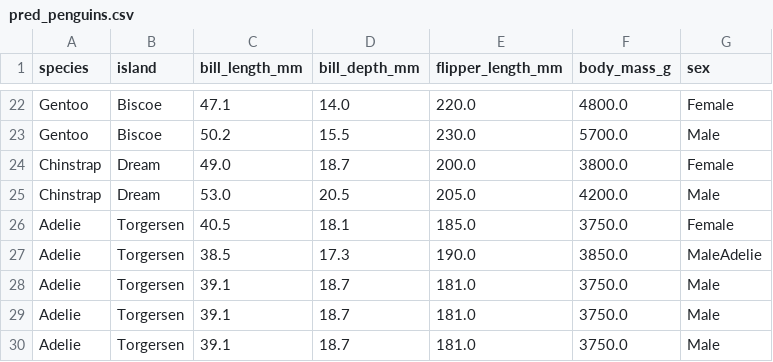
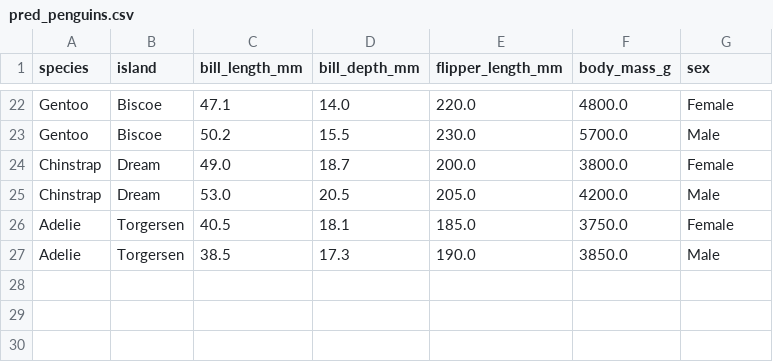
Before and after one commit to ChristianPRO1982/monitoring_penguins, a CSV file: app/ai/pred_penguins.csv, drawn as a sheet; only a part is shown, gaps mark what is left out.

```diff
--- a/app/ai/pred_penguins.csv
+++ b/app/ai/pred_penguins.csv
@@ -26,5 +26,2 @@ Chinstrap,Dream,53.0,20.5,205.0,4200.0,Male
 Adelie,Torgersen,40.5,18.1,185.0,3750.0,Female
-Adelie,Torgersen,38.5,17.3,190.0,3850.0,MaleAdelie
-Adelie,Torgersen,39.1,18.7,181.0,3750.0,Male
-Adelie,Torgersen,39.1,18.7,181.0,3750.0,Male
-Adelie,Torgersen,39.1,18.7,181.0,3750.0,Male
+Adelie,Torgersen,38.5,17.3,190.0,3850.0,Male
```
Also changed, not shown: 4 other files.
